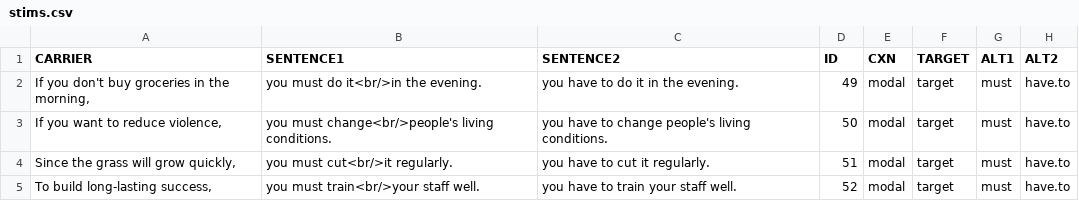
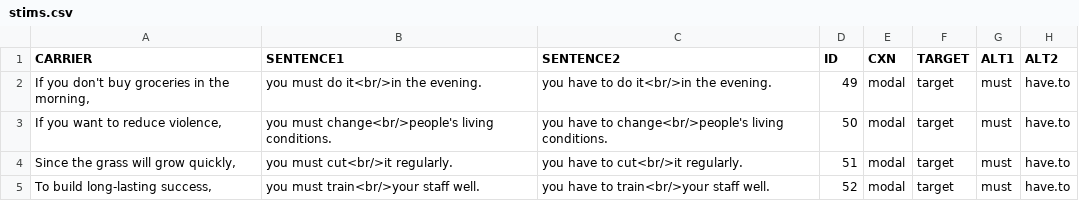
Before and after one commit to skeptikantin/s100, a CSV file: chunk_includes/stims.csv, drawn as a sheet; only a part is shown; the diff names each change by its address in the sheet, - before the commit and + after, or states it on an @@ line.

Commit message:
Update stims.csv

```diff
--- a/chunk_includes/stims.csv
+++ b/chunk_includes/stims.csv
-C2 (SENTENCE2): you have to do it in the evening.
+C2 (SENTENCE2): you have to do it<br/>in the evening.
-C3 (SENTENCE2): …have to change people's living conditions.
+C3 (SENTENCE2): …have to change<br/>people's living conditions.
-C4 (SENTENCE2): you have to cut it regularly.
+C4 (SENTENCE2): you have to cut<br/>it regularly.
-C5 (SENTENCE2): you have to train your staff well.
+C5 (SENTENCE2): you have to train<br/>your staff well.
```
